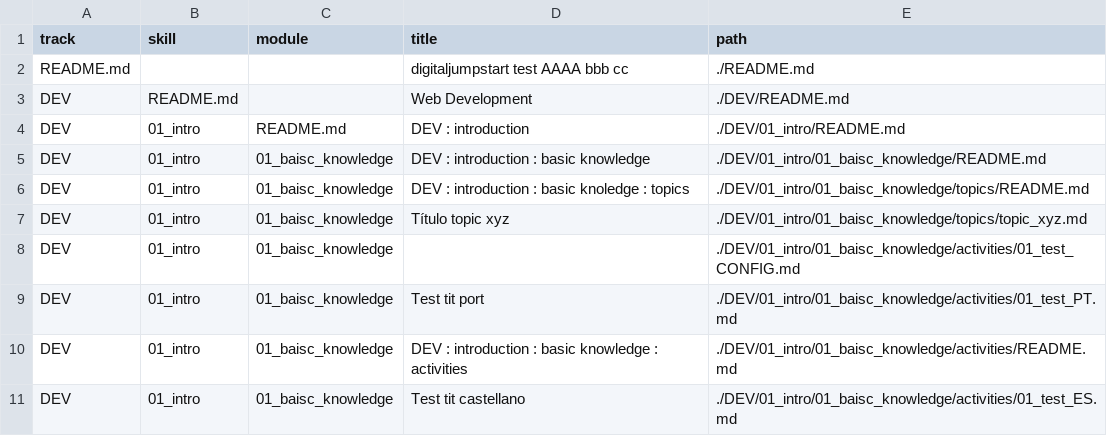
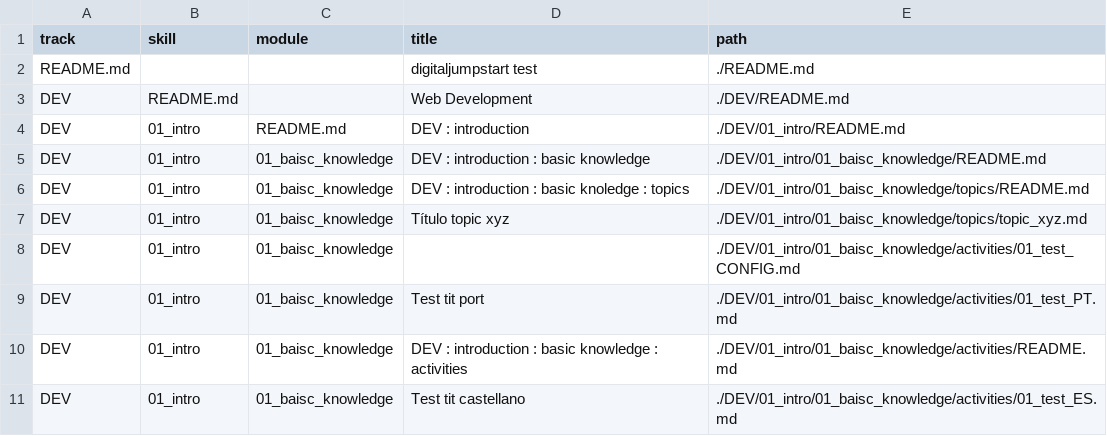
Before and after one commit to Laboratoria/digitaljumpstart-curriculum, a CSV file: markdown_files.csv, drawn as a sheet.

```diff
--- a/markdown_files.csv
+++ b/markdown_files.csv
@@ -1,3 +1,3 @@
 track,skill,module,title,path
-README.md,,,digitaljumpstart test AAAA bbb cc,./README.md
+README.md,,,digitaljumpstart test,./README.md
 DEV,README.md,,Web Development,./DEV/README.md
```
Also changed, not shown: 2 other files.
